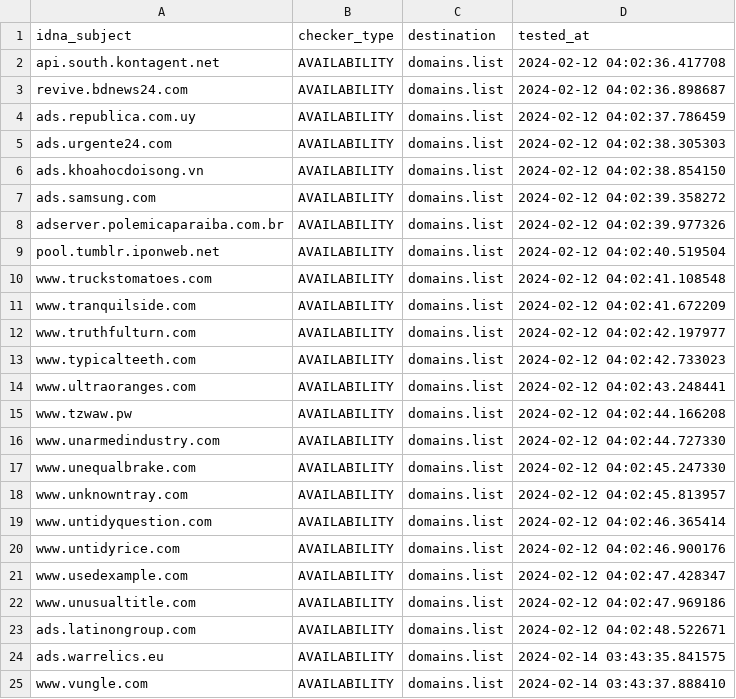
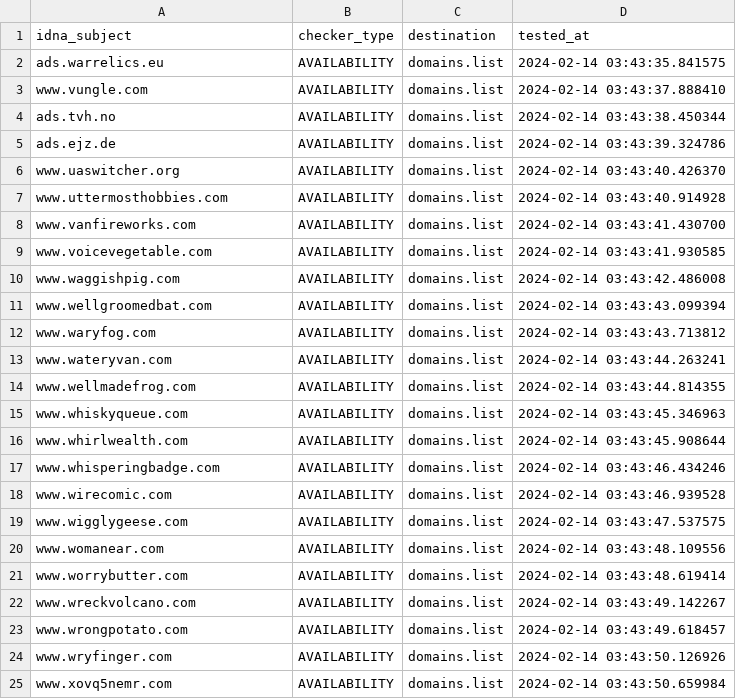
Before and after one commit to Ultimate-Hosts-Blacklist/WaLLy3K_Blacklist, a CSV file: .pyfunceble/inactive.csv, drawn as a sheet; only a part is shown; the shorter side is filled out with more unchanged rows; removed rows and columns are numbered as before the commit, all else as after; the diff covers the shown part only; the diff names each change by its address in the sheet, - before the commit and + after, or states it on an @@ line.

```diff
--- a/.pyfunceble/inactive.csv
+++ b/.pyfunceble/inactive.csv
-row 2: api.south.kontagent.net | AVAILABILITY | domains.list | 2024-02-12 04:02:36.417708
-row 3: revive.bdnews24.com | AVAILABILITY | domains.list | 2024-02-12 04:02:36.898687
-row 4: ads.republica.com.uy | AVAILABILITY | domains.list | 2024-02-12 04:02:37.786459
-row 5: ads.urgente24.com | AVAILABILITY | domains.list | 2024-02-12 04:02:38.305303
-row 6: ads.khoahocdoisong.vn | AVAILABILITY | domains.list | 2024-02-12 04:02:38.854150
-row 7: ads.samsung.com | AVAILABILITY | domains.list | 2024-02-12 04:02:39.358272
-row 8: adserver.polemicaparaiba.com.br | AVAILABILITY | domains.list | 2024-02-12 04:02:39.977326
-row 9: pool.tumblr.iponweb.net | AVAILABILITY | domains.list | 2024-02-12 04:02:40.519504
-row 10: www.truckstomatoes.com | AVAILABILITY | domains.list | 2024-02-12 04:02:41.108548
-row 11: www.tranquilside.com | AVAILABILITY | domains.list | 2024-02-12 04:02:41.672209
-row 12: www.truthfulturn.com | AVAILABILITY | domains.list | 2024-02-12 04:02:42.197977
-row 13: www.typicalteeth.com | AVAILABILITY | domains.list | 2024-02-12 04:02:42.733023
-row 14: www.ultraoranges.com | AVAILABILITY | domains.list | 2024-02-12 04:02:43.248441
-row 15: www.tzwaw.pw | AVAILABILITY | domains.list | 2024-02-12 04:02:44.166208
-row 16: www.unarmedindustry.com | AVAILABILITY | domains.list | 2024-02-12 04:02:44.727330
-row 17: www.unequalbrake.com | AVAILABILITY | domains.list | 2024-02-12 04:02:45.247330
-row 18: www.unknowntray.com | AVAILABILITY | domains.list | 2024-02-12 04:02:45.813957
-row 19: www.untidyquestion.com | AVAILABILITY | domains.list | 2024-02-12 04:02:46.365414
-row 20: www.untidyrice.com | AVAILABILITY | domains.list | 2024-02-12 04:02:46.900176
-row 21: www.usedexample.com | AVAILABILITY | domains.list | 2024-02-12 04:02:47.428347
-row 22: www.unusualtitle.com | AVAILABILITY | domains.list | 2024-02-12 04:02:47.969186
-row 23: ads.latinongroup.com | AVAILABILITY | domains.list | 2024-02-12 04:02:48.522671
```
Also changed, not shown: 22 added rows elsewhere in this file, 13 other files.
